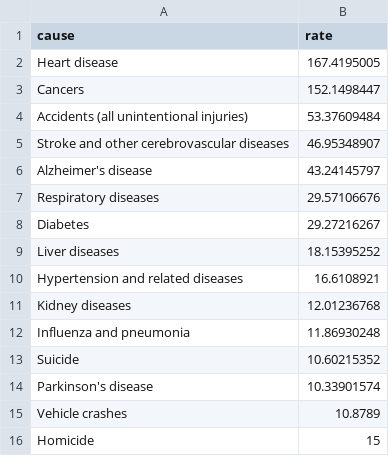
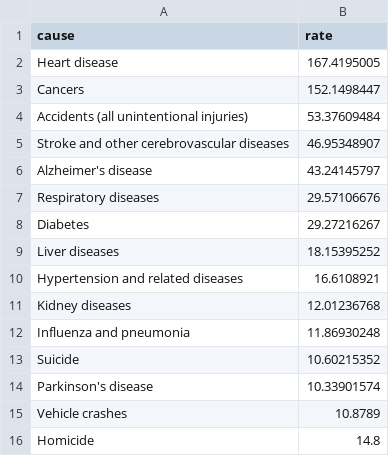
Before and after one commit to abcotvdata/safetytracker_oakland, a CSV file: data/source/health/ca_death_rates.csv, drawn as a sheet.

```diff
--- a/data/source/health/ca_death_rates.csv
+++ b/data/source/health/ca_death_rates.csv
@@ -15,2 +15,2 @@ Parkinson's disease,10.33901574
 Vehicle crashes,10.8789
-Homicide,15
+Homicide,14.8
```
Also changed, not shown: data/output/oakland_crime.csv, data/output/recent/oakland_crime_recent.csv, 37 other files.
